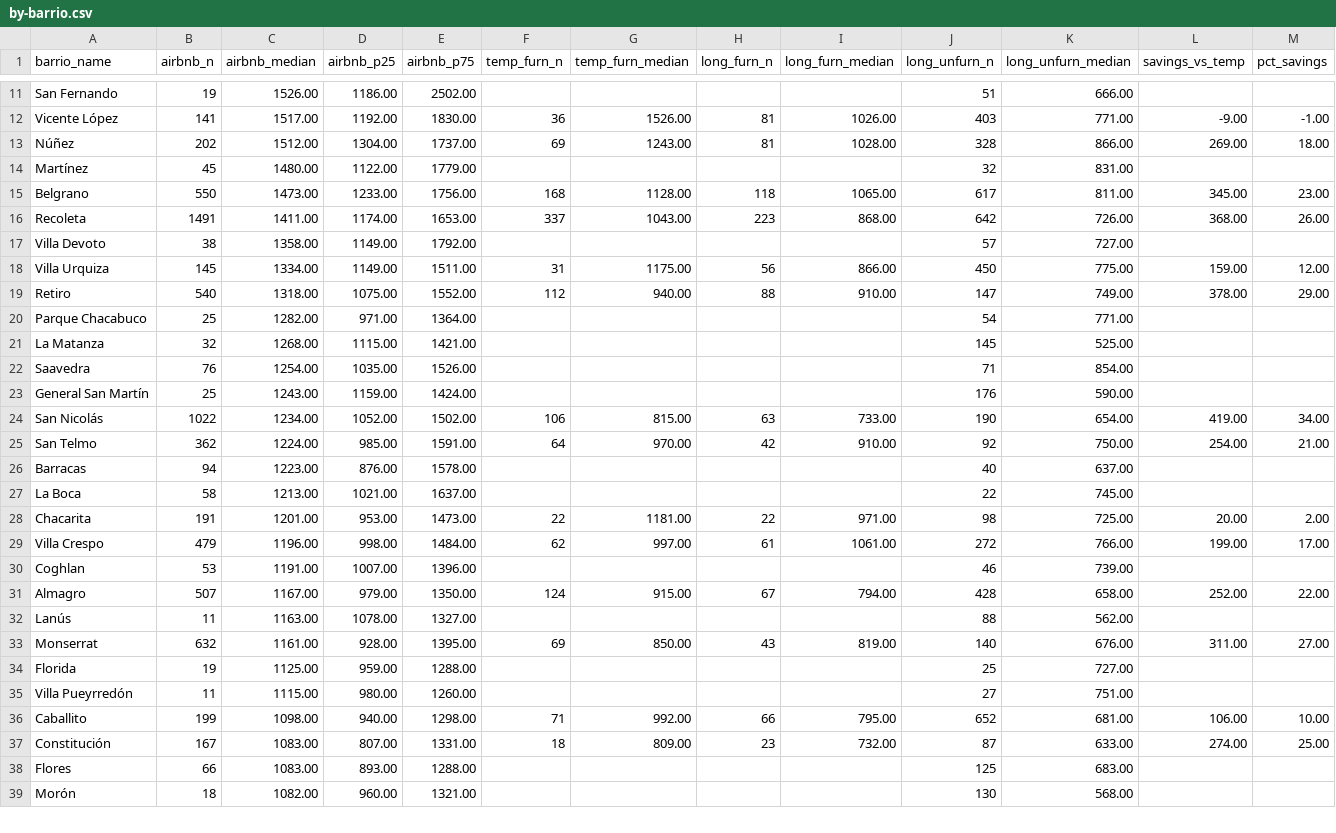
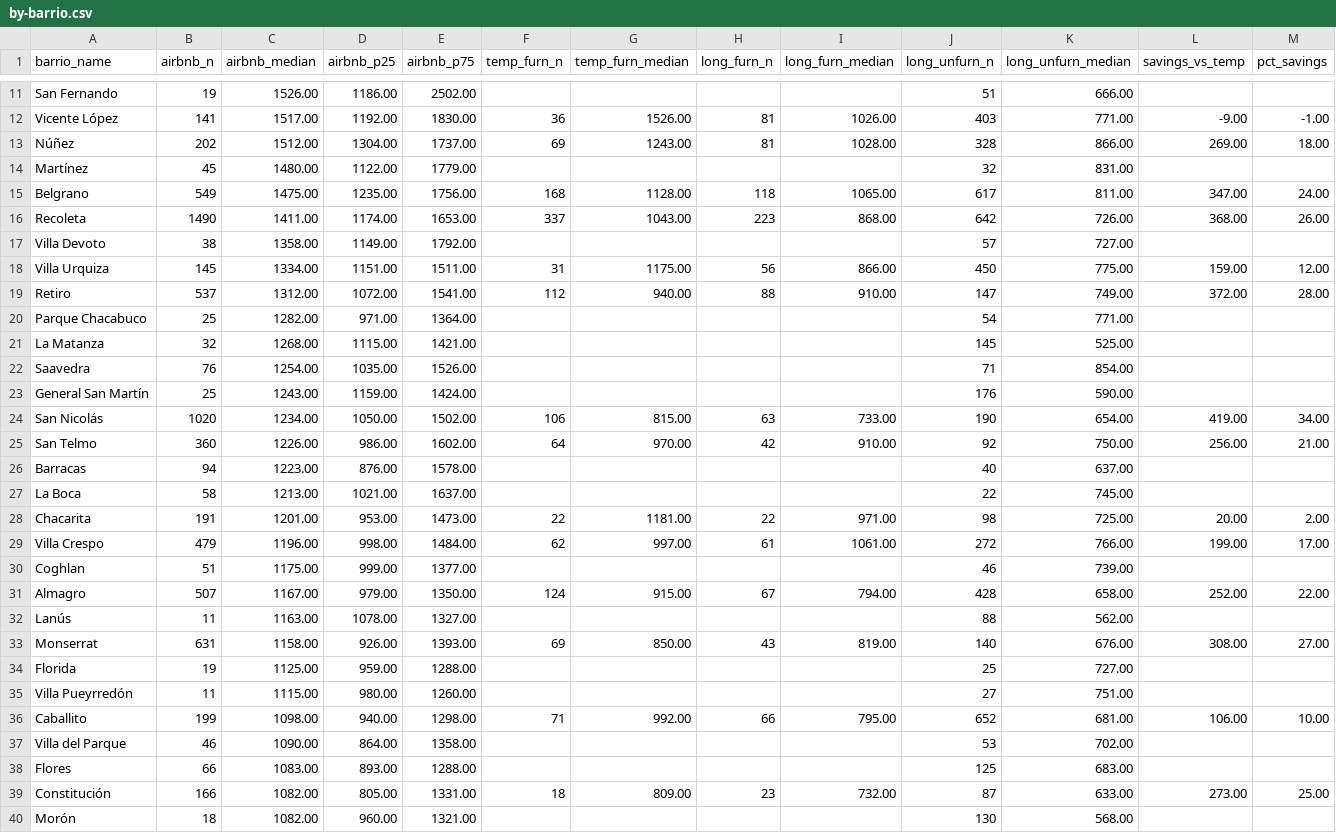
Before and after one commit to unitrank/buenos-aires-rental-market, a CSV file: data/latest/by-barrio.csv, drawn as a sheet; only a part is shown, gaps mark what is left out; the diff covers the shown part only.

Commit message:
data: latest + index history, 2026-11-12
Daily all-in-cost index refresh.
Generated by Unitrank (https://unitrank.com).

```diff
--- a/data/latest/by-barrio.csv
+++ b/data/latest/by-barrio.csv
@@ -14,7 +14,7 @@ Núñez,202,1512.00,1304.00,1737.00,69,1243.00,81,1028.00,328,866.00,269.00,18.0
 Martínez,45,1480.00,1122.00,1779.00,,,,,32,831.00,,
-Belgrano,550,1473.00,1233.00,1756.00,168,1128.00,118,1065.00,617,811.00,345.00,23.00
-Recoleta,1491,1411.00,1174.00,1653.00,337,1043.00,223,868.00,642,726.00,368.00,26.00
+Belgrano,549,1475.00,1235.00,1756.00,168,1128.00,118,1065.00,617,811.00,347.00,24.00
+Recoleta,1490,1411.00,1174.00,1653.00,337,1043.00,223,868.00,642,726.00,368.00,26.00
 Villa Devoto,38,1358.00,1149.00,1792.00,,,,,57,727.00,,
-Villa Urquiza,145,1334.00,1149.00,1511.00,31,1175.00,56,866.00,450,775.00,159.00,12.00
-Retiro,540,1318.00,1075.00,1552.00,112,940.00,88,910.00,147,749.00,378.00,29.00
+Villa Urquiza,145,1334.00,1151.00,1511.00,31,1175.00,56,866.00,450,775.00,159.00,12.00
+Retiro,537,1312.00,1072.00,1541.00,112,940.00,88,910.00,147,749.00,372.00,28.00
 Parque Chacabuco,25,1282.00,971.00,1364.00,,,,,54,771.00,,
@@ -23,4 +23,4 @@ Saavedra,76,1254.00,1035.00,1526.00,,,,,71,854.00,,
 General San Martín,25,1243.00,1159.00,1424.00,,,,,176,590.00,,
-San Nicolás,1022,1234.00,1052.00,1502.00,106,815.00,63,733.00,190,654.00,419.00,34.00
-San Telmo,362,1224.00,985.00,1591.00,64,970.00,42,910.00,92,750.00,254.00,21.00
+San Nicolás,1020,1234.00,1050.00,1502.00,106,815.00,63,733.00,190,654.00,419.00,34.00
+San Telmo,360,1226.00,986.00,1602.00,64,970.00,42,910.00,92,750.00,256.00,21.00
 Barracas,94,1223.00,876.00,1578.00,,,,,40,637.00,,
@@ -29,6 +29,6 @@ Chacarita,191,1201.00,953.00,1473.00,22,1181.00,22,971.00,98,725.00,20.00,2.00
 Villa Crespo,479,1196.00,998.00,1484.00,62,997.00,61,1061.00,272,766.00,199.00,17.00
-Coghlan,53,1191.00,1007.00,1396.00,,,,,46,739.00,,
+Coghlan,51,1175.00,999.00,1377.00,,,,,46,739.00,,
 Almagro,507,1167.00,979.00,1350.00,124,915.00,67,794.00,428,658.00,252.00,22.00
 Lanús,11,1163.00,1078.00,1327.00,,,,,88,562.00,,
-Monserrat,632,1161.00,928.00,1395.00,69,850.00,43,819.00,140,676.00,311.00,27.00
+Monserrat,631,1158.00,926.00,1393.00,69,850.00,43,819.00,140,676.00,308.00,27.00
 Florida,19,1125.00,959.00,1288.00,,,,,25,727.00,,
@@ -36,4 +36,5 @@ Villa Pueyrredón,11,1115.00,980.00,1260.00,,,,,27,751.00,,
 Caballito,199,1098.00,940.00,1298.00,71,992.00,66,795.00,652,681.00,106.00,10.00
-Constitución,167,1083.00,807.00,1331.00,18,809.00,23,732.00,87,633.00,274.00,25.00
+Villa del Parque,46,1090.00,864.00,1358.00,,,,,53,702.00,,
 Flores,66,1083.00,893.00,1288.00,,,,,125,683.00,,
+Constitución,166,1082.00,805.00,1331.00,18,809.00,23,732.00,87,633.00,273.00,25.00
 Morón,18,1082.00,960.00,1321.00,,,,,130,568.00,,
```
Also changed, not shown: 1 added row, 2 removed rows and 14 edited cells elsewhere in this file, data/history/uaci-2026-11.csv, data/latest/portal-comparison.csv, 6 other files.
